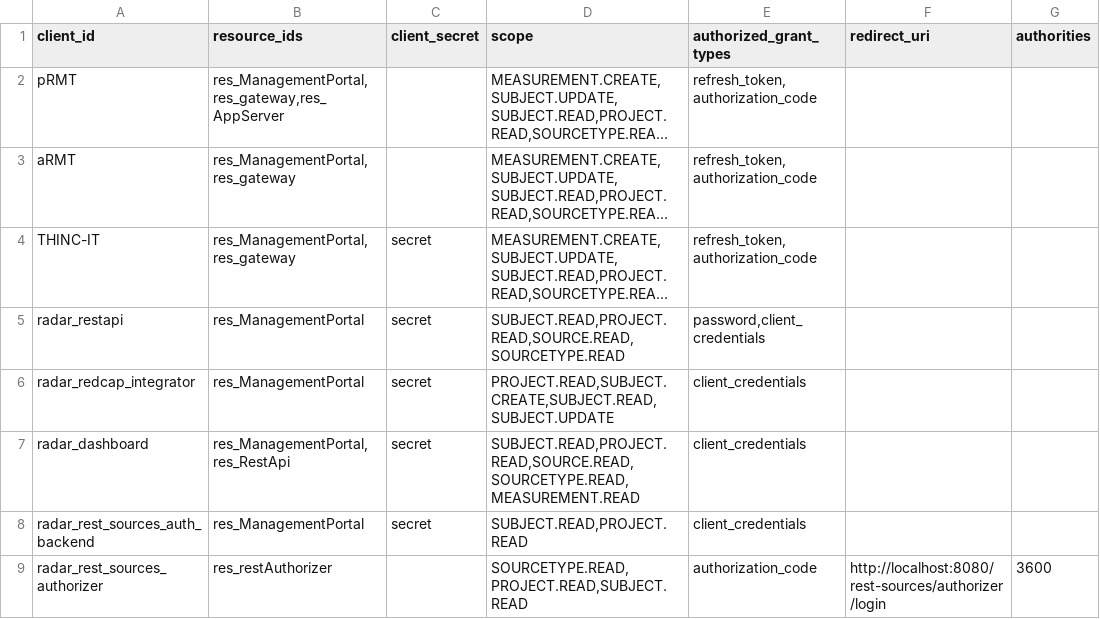
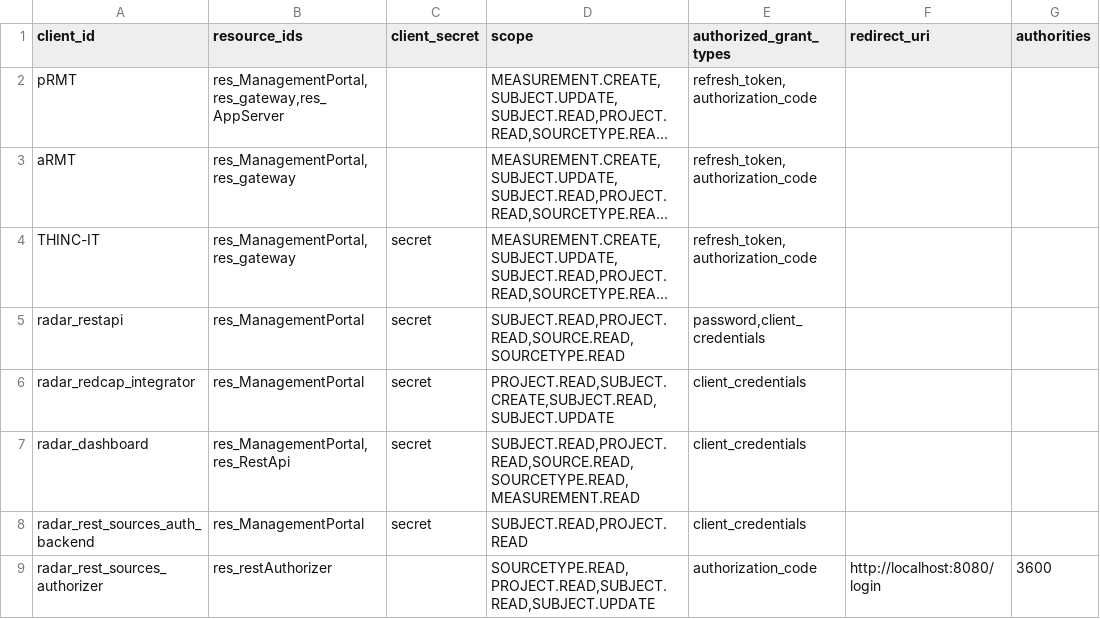
Before and after one commit to RADAR-base/RADAR-Rest-Source-Auth, a CSV file: docker/etc/managementportal/oauth_client_details.csv, drawn as a sheet; only a part is shown; long unchanged cells end in …; the diff names each change by its address in the sheet, - before the commit and + after, or states it on an @@ line.

Commit message:
add source-client resource and RestSourceUser resource with 3 APIs migrated

```diff
--- a/docker/etc/managementportal/oauth_client_details.csv
+++ b/docker/etc/managementportal/oauth_client_details.csv
-D9 (scope): SOURCETYPE.READ,PROJECT.READ,SUBJECT.READ
+D9 (scope): SOURCETYPE.READ,PROJECT.READ,SUBJECT.READ,SUBJECT.UPDATE
-F9 (redirect_uri): http://localhost:8080/rest-sources/authorizer/login
+F9 (redirect_uri): http://localhost:8080/login
```
Also changed, not shown: 15 other files.
